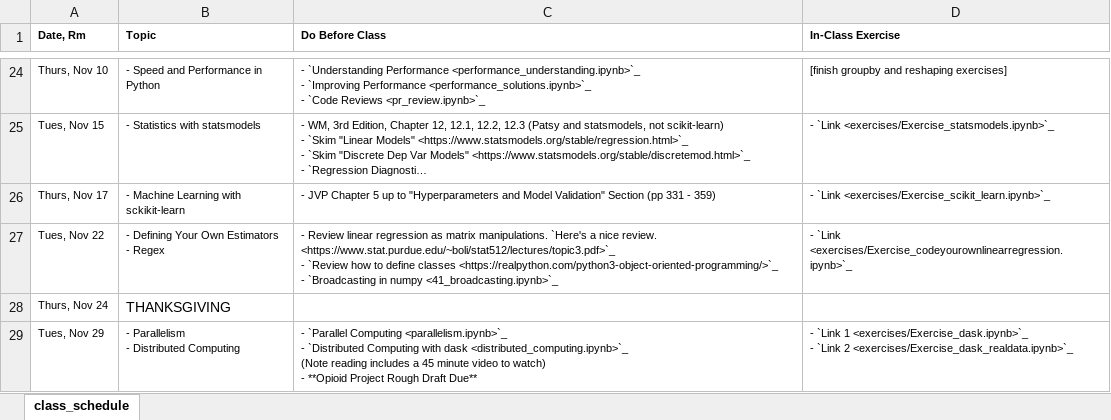
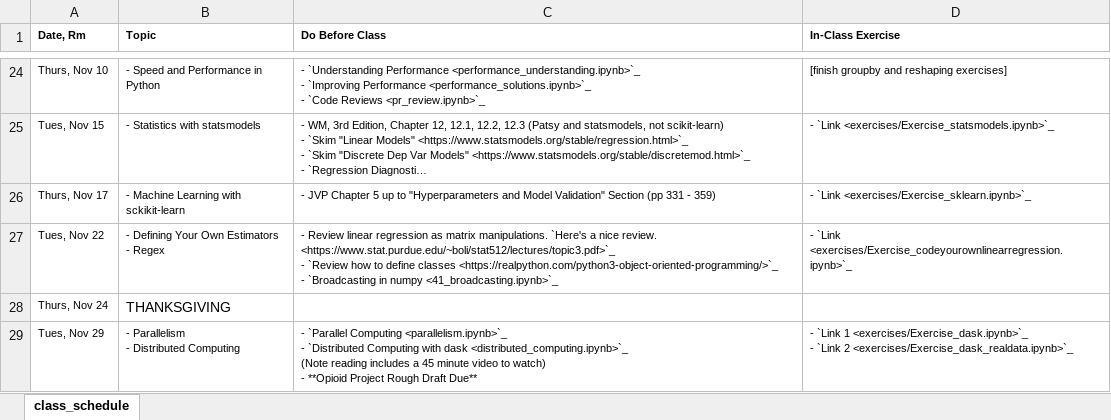
Before and after one commit to nickeubank/practicaldatascience_class, an Excel workbook: source/class_schedule_xlsx.xlsx, sheet class_schedule, drawn as a sheet; only a part is shown, gaps mark what is left out; long unchanged cells end in …; values as stored, in another font and other column widths than the file's, no borders; the diff names each change by its address in the sheet, - before the commit and + after, or states it on an @@ line.

Commit message:
sklearn

```diff
--- a/source/class_schedule_xlsx.xlsx (sheet class_schedule)
+++ b/source/class_schedule_xlsx.xlsx (sheet class_schedule)
-D26 (In-Class Exercise): - `Link <exercises/Exercise_scikit_learn.ipynb>`_
+D26 (In-Class Exercise): - `Link <exercises/Exercise_sklearn.ipynb>`_
```
Also changed, not shown: 31 other files.
